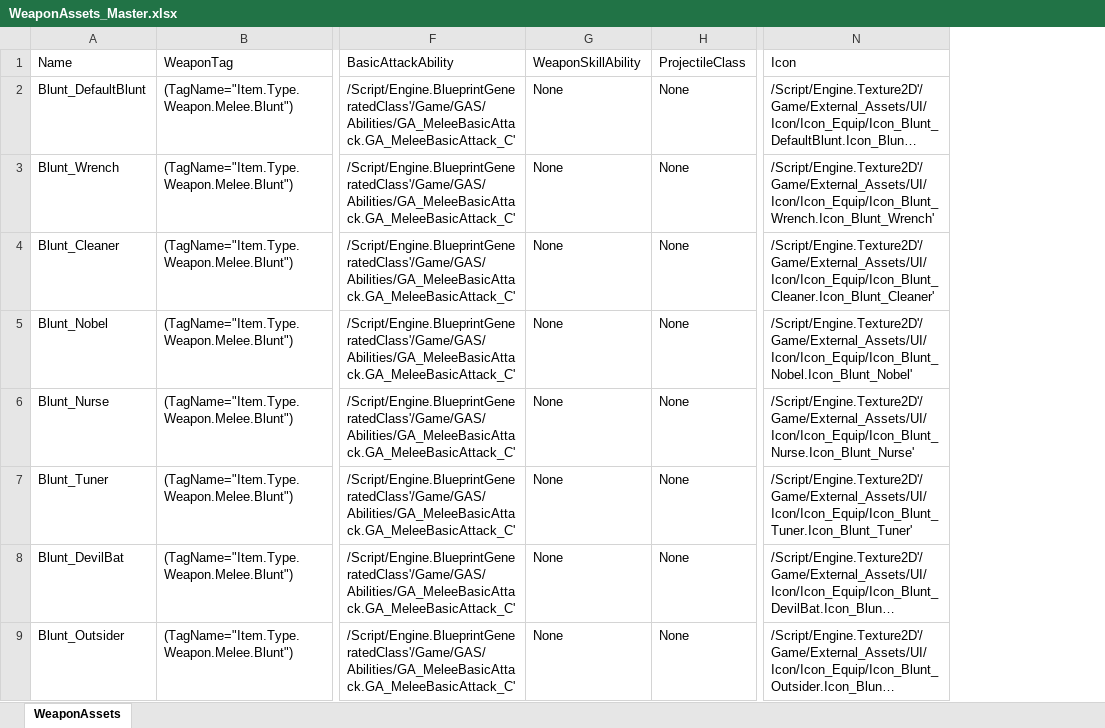
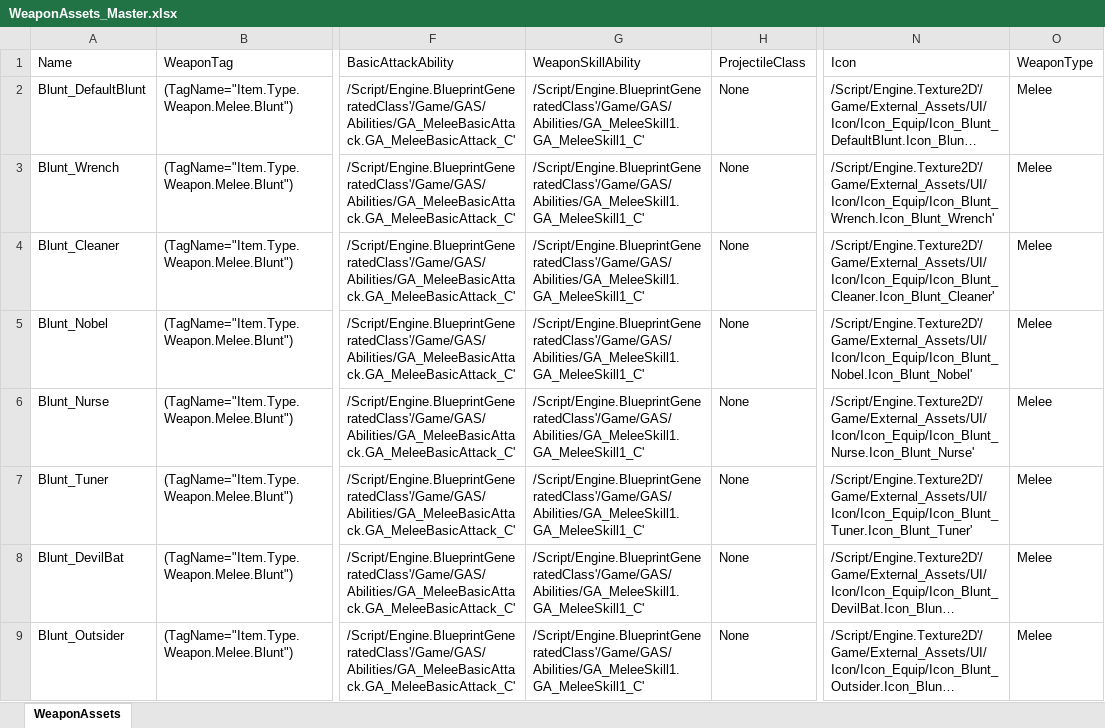
Before and after one commit to YouSungMin/ProjectParadise, an Excel workbook: DesignData/Excel_Masters/WeaponAssets_Master.xlsx, sheet WeaponAssets, drawn as a sheet; only a part is shown, gaps mark what is left out; long unchanged cells end in …; values as stored, in another font and other column widths than the file's, no borders; removed rows and columns are numbered as before the commit, all else as after; the diff names each change by its address in the sheet, - before the commit and + after, or states it on an @@ line.

```diff
--- a/DesignData/Excel_Masters/WeaponAssets_Master.xlsx (sheet WeaponAssets)
+++ b/DesignData/Excel_Masters/WeaponAssets_Master.xlsx (sheet WeaponAssets)
-column G, rows 1-9: WeaponSkillAbility | None | None | None | None | None | None | None | None
+column G, rows 1-9: WeaponSkillAbility | /Script/Engine.BlueprintGeneratedClass'/Game/GAS/Abilities/GA_MeleeSkill1.GA_MeleeSkill1_C' | /Script/Engine.BlueprintGeneratedClass'/Game/GAS/Abilities/GA_MeleeSkill1.GA_MeleeSkill1_C' | /Script/Engine.BlueprintGeneratedClass'/Game/GAS/Abilities/GA_MeleeSkill1.GA_MeleeSkill1_C' | /Script/Engine.BlueprintGeneratedClass'/Game/GAS/Abilities/GA_MeleeSkill1.GA_MeleeSkill1_C' | /Script/Engine.BlueprintGeneratedClass'/Game/GAS/Abilities/GA_MeleeSkill1.GA_MeleeSkill1_C' | /Script/Engine.BlueprintGeneratedClass'/Game/GAS/Abilities/GA_MeleeSkill1.GA_MeleeSkill1_C' | /Script/Engine.BlueprintGeneratedClass'/Game/GAS/Abilities/GA_MeleeSkill1.GA_MeleeSkill1_C' | /Script/Engine.BlueprintGeneratedClass'/Game/GAS/Abilities/GA_MeleeSkill1.GA_MeleeSkill1_C'
+column O, rows 1-9: WeaponType | Melee | Melee | Melee | Melee | Melee | Melee | Melee | Melee
```
Also changed, not shown: DesignData/Excel_Masters/EnemyAssets_Master.xlsx, DesignData/Excel_Masters/FamiliarAssets_Master.xlsx, 16 other files.
